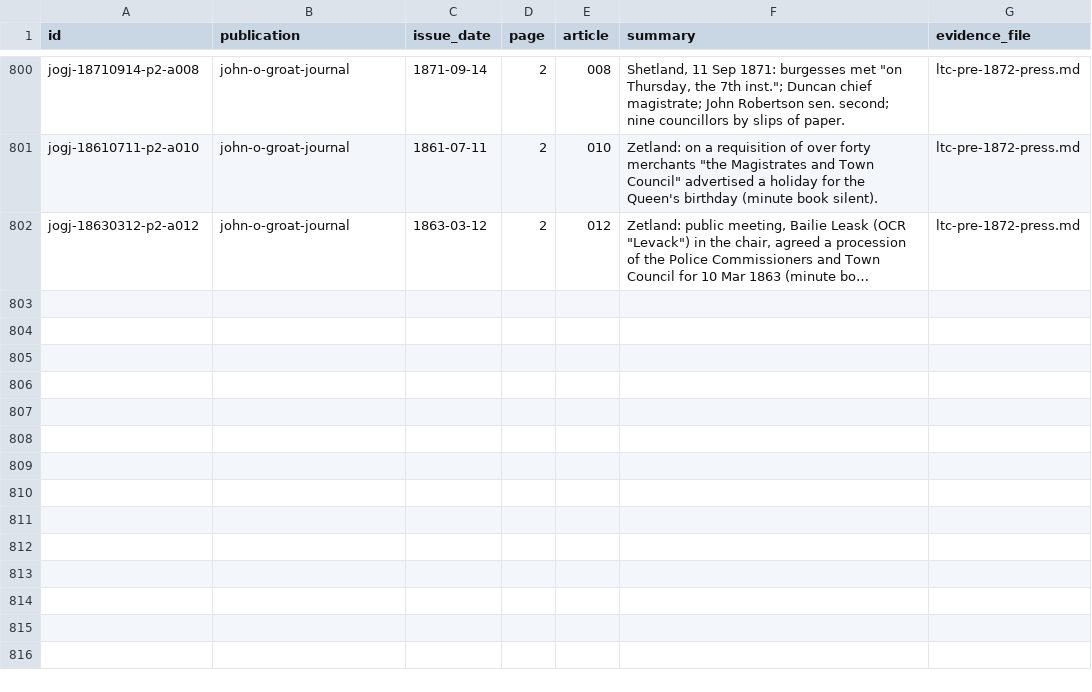
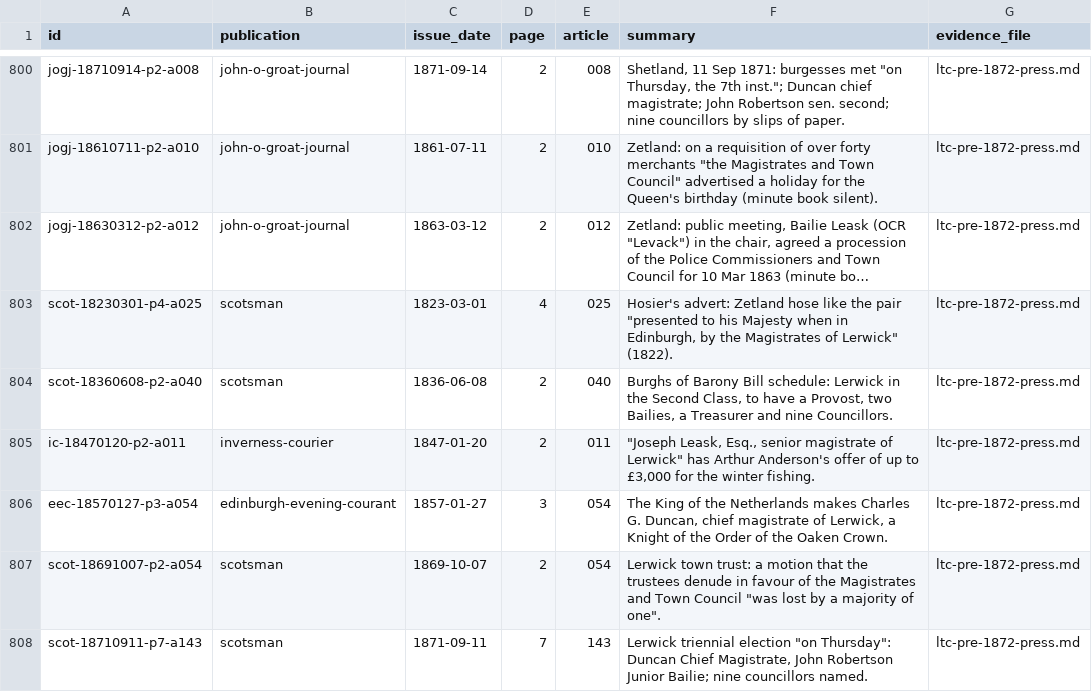
Before and after one commit to ShetlandJ/shetland-political-history, a CSV file: data/citations.csv, drawn as a sheet; only a part is shown, gaps mark what is left out; long unchanged cells end in …; the diff names each change by its address in the sheet, - before the commit and + after, or states it on an @@ line.

```diff
--- a/data/citations.csv
+++ b/data/citations.csv
+row 803: scot-18230301-p4-a025 | scotsman | 1823-03-01 | 4 | 025 | Hosier's advert: Zetland hose like the pair "presented to his Majesty when in Edinburgh, by the Magistrates of Lerwick" (1822). | ltc-pre-1872-press.md
+row 804: scot-18360608-p2-a040 | scotsman | 1836-06-08 | 2 | 040 | Burghs of Barony Bill schedule: Lerwick in the Second Class, to have a Provost, two Bailies, a Treasurer and nine Councillors. | ltc-pre-1872-press.md
+row 805: ic-18470120-p2-a011 | inverness-courier | 1847-01-20 | 2 | 011 | "Joseph Leask, Esq., senior magistrate of Lerwick" has Arthur Anderson's offer of up to £3,000 for the winter fishing. | ltc-pre-1872-press.md
+row 806: eec-18570127-p3-a054 | edinburgh-evening-courant | 1857-01-27 | 3 | 054 | The King of the Netherlands makes Charles G. Duncan, chief magistrate of Lerwick, a Knight of the Order of the Oaken Crown. | ltc-pre-1872-press.md
+row 807: scot-18691007-p2-a054 | scotsman | 1869-10-07 | 2 | 054 | Lerwick town trust: a motion that the trustees denude in favour of the Magistrates and Town Council "was lost by a majority of one". | ltc-pre-1872-press.md
+row 808: scot-18710911-p7-a143 | scotsman | 1871-09-11 | 7 | 143 | Lerwick triennial election "on Thursday": Duncan Chief Magistrate, John Robertson Junior Bailie; nine councillors named. | ltc-pre-1872-press.md
```
Also changed, not shown: data/citation_links.csv, data/searches.csv, 3 other files.
